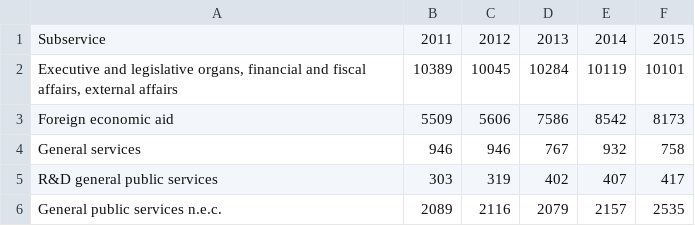
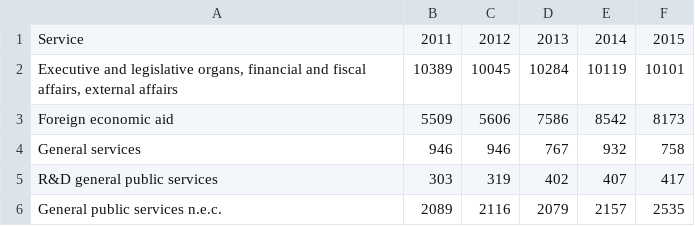
Before and after one commit to the-gamma/govuk-expenditure-service, a CSV file: data/headers/Table5-2.csv, drawn as a sheet; only a part is shown.

```diff
--- a/data/headers/Table5-2.csv
+++ b/data/headers/Table5-2.csv
@@ -1,2 +1,2 @@
-Subservice,2011,2012,2013,2014,2015
+Service,2011,2012,2013,2014,2015
 "Executive and legislative organs, financial and fiscal affairs, external affairs",10389,10045,10284,10119,10101
```
Also changed, not shown: data/headers/services.csv, data/headers/subservices.csv, 8 other files.
